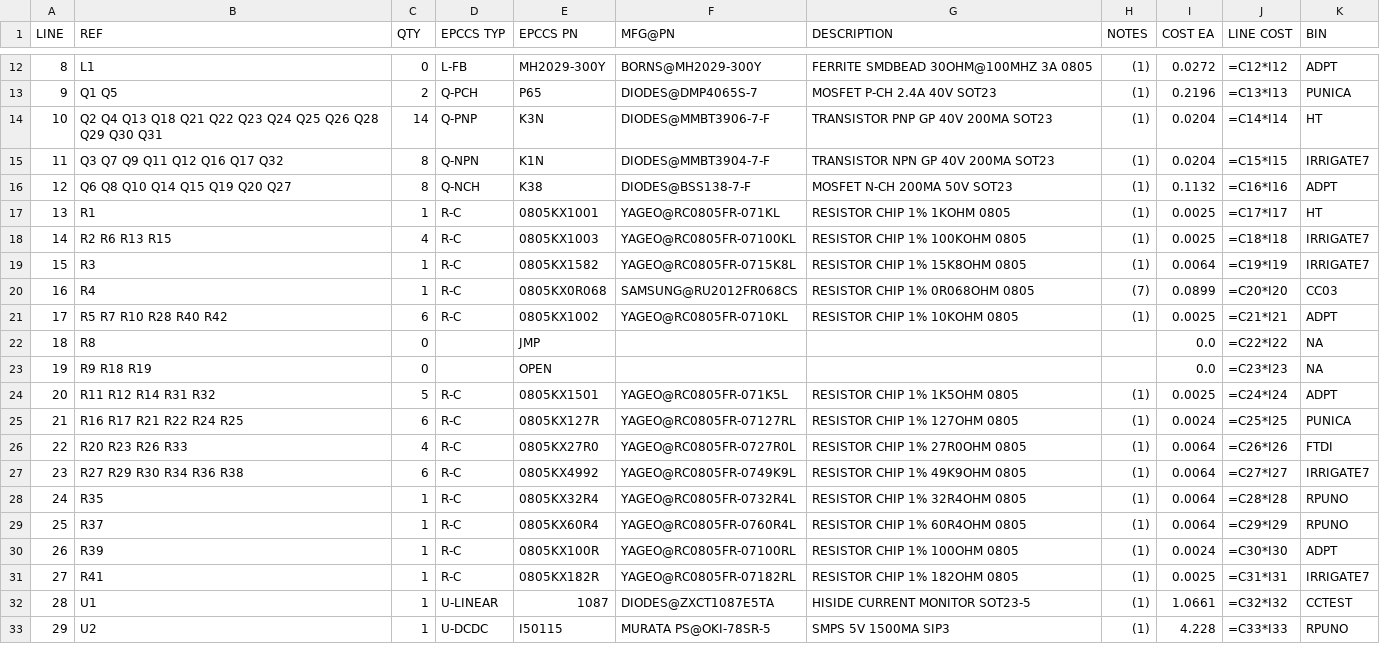
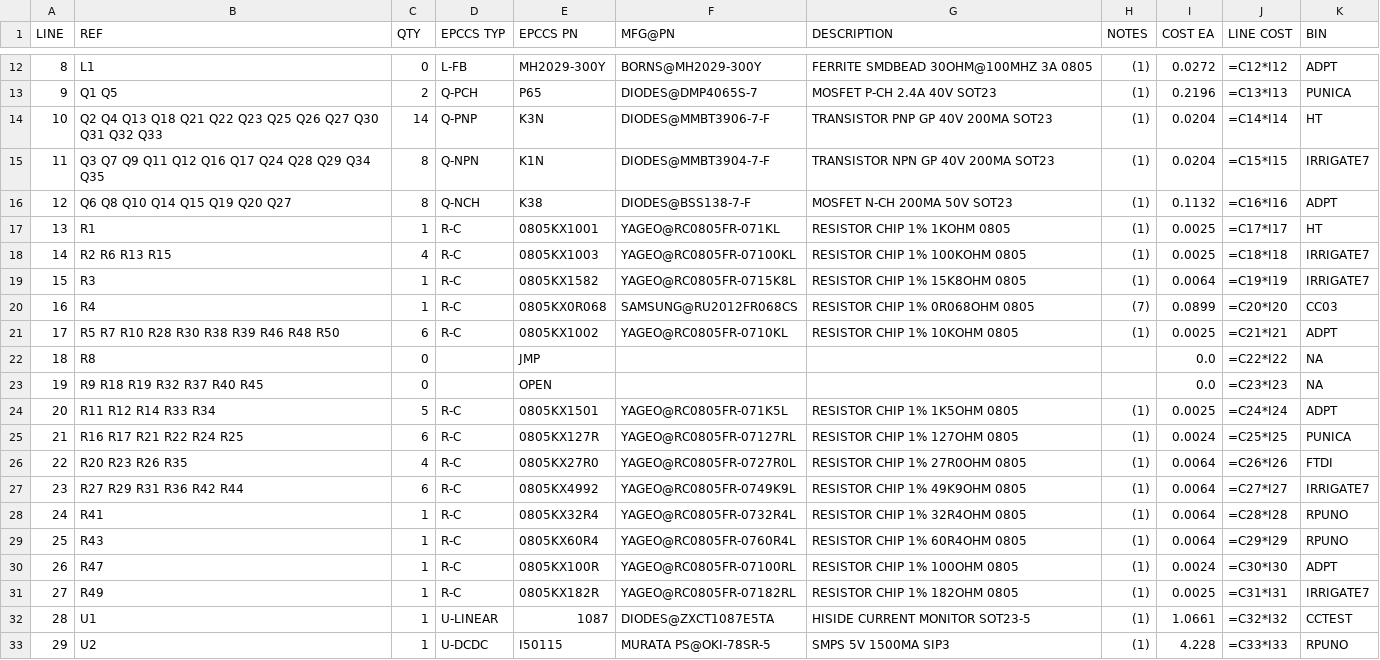
Before and after one commit to epccs/RPUno, a CSV file: Hardware/Design/14140SMD,BOM.csv, drawn as a sheet; only a part is shown, gaps mark what is left out.

```diff
--- a/Hardware/Design/14140SMD,BOM.csv
+++ b/Hardware/Design/14140SMD,BOM.csv
@@ -13,4 +13,4 @@ LINE, REF, QTY, EPCCS TYP,EPCCS PN,MFG@PN, DESCRIPTION, NOTES, COST EA, LINE COS
 9,Q1 Q5,2,Q-PCH,P65,DIODES@DMP4065S-7,MOSFET P-CH 2.4A 40V SOT23,(1),0.2196,=C13*I13,PUNICA
-10,Q2 Q4 Q13 Q18 Q21 Q22 Q23 Q24 Q25 Q26 Q28 Q29 Q30 Q31,14,Q-PNP,K3N,DIODES@MMBT3906-7-F,TRANSISTOR PNP GP 40V 200MA SOT23,(1),0.0204,=C14*I14,HT
-11,Q3 Q7 Q9 Q11 Q12 Q16 Q17 Q32,8,Q-NPN,K1N,DIODES@MMBT3904-7-F,TRANSISTOR NPN GP 40V 200MA SOT23,(1),0.0204,=C15*I15,IRRIGATE7
+10,Q2 Q4 Q13 Q18 Q21 Q22 Q23 Q25 Q26 Q27 Q30 Q31 Q32 Q33,14,Q-PNP,K3N,DIODES@MMBT3906-7-F,TRANSISTOR PNP GP 40V 200MA SOT23,(1),0.0204,=C14*I14,HT
+11,Q3 Q7 Q9 Q11 Q12 Q16 Q17 Q24 Q28 Q29 Q34 Q35,8,Q-NPN,K1N,DIODES@MMBT3904-7-F,TRANSISTOR NPN GP 40V 200MA SOT23,(1),0.0204,=C15*I15,IRRIGATE7
 12,Q6 Q8 Q10 Q14 Q15 Q19 Q20 Q27,8,Q-NCH,K38,DIODES@BSS138-7-F,MOSFET N-CH 200MA 50V SOT23,(1),0.1132,=C16*I16,ADPT
@@ -20,13 +20,13 @@ LINE, REF, QTY, EPCCS TYP,EPCCS PN,MFG@PN, DESCRIPTION, NOTES, COST EA, LINE COS
 16,R4,1,R-C,0805KX0R068,SAMSUNG@RU2012FR068CS,RESISTOR CHIP 1% 0R068OHM 0805,(7),0.0899,=C20*I20,CC03
-17,R5 R7 R10 R28 R40 R42,6,R-C,0805KX1002,YAGEO@RC0805FR-0710KL,RESISTOR CHIP 1% 10KOHM 0805,(1),0.0025,=C21*I21,ADPT
+17,R5 R7 R10 R28 R30 R38 R39 R46 R48 R50,6,R-C,0805KX1002,YAGEO@RC0805FR-0710KL,RESISTOR CHIP 1% 10KOHM 0805,(1),0.0025,=C21*I21,ADPT
 18,R8,0,,JMP,,,,0.0,=C22*I22,NA
-19,R9 R18 R19,0,,OPEN,,,,0.0,=C23*I23,NA
-20,R11 R12 R14 R31 R32,5,R-C,0805KX1501,YAGEO@RC0805FR-071K5L,RESISTOR CHIP 1% 1K5OHM 0805,(1),0.0025,=C24*I24,ADPT
+19,R9 R18 R19 R32 R37 R40 R45,0,,OPEN,,,,0.0,=C23*I23,NA
+20,R11 R12 R14 R33 R34,5,R-C,0805KX1501,YAGEO@RC0805FR-071K5L,RESISTOR CHIP 1% 1K5OHM 0805,(1),0.0025,=C24*I24,ADPT
 21,R16 R17 R21 R22 R24 R25,6,R-C,0805KX127R,YAGEO@RC0805FR-07127RL,RESISTOR CHIP 1% 127OHM 0805,(1),0.0024,=C25*I25,PUNICA
-22,R20 R23 R26 R33,4,R-C,0805KX27R0,YAGEO@RC0805FR-0727R0L,RESISTOR CHIP 1% 27R0OHM 0805,(1),0.0064,=C26*I26,FTDI
-23,R27 R29 R30 R34 R36 R38,6,R-C,0805KX4992,YAGEO@RC0805FR-0749K9L,RESISTOR CHIP 1% 49K9OHM 0805,(1),0.0064,=C27*I27,IRRIGATE7
-24,R35,1,R-C,0805KX32R4,YAGEO@RC0805FR-0732R4L,RESISTOR CHIP 1% 32R4OHM 0805,(1),0.0064,=C28*I28,RPUNO
-25,R37,1,R-C,0805KX60R4,YAGEO@RC0805FR-0760R4L,RESISTOR CHIP 1% 60R4OHM 0805,(1),0.0064,=C29*I29,RPUNO
-26,R39,1,R-C,0805KX100R,YAGEO@RC0805FR-07100RL,RESISTOR CHIP 1% 100OHM 0805,(1),0.0024,=C30*I30,ADPT
-27,R41,1,R-C,0805KX182R,YAGEO@RC0805FR-07182RL,RESISTOR CHIP 1% 182OHM 0805,(1),0.0025,=C31*I31,IRRIGATE7
+22,R20 R23 R26 R35,4,R-C,0805KX27R0,YAGEO@RC0805FR-0727R0L,RESISTOR CHIP 1% 27R0OHM 0805,(1),0.0064,=C26*I26,FTDI
+23,R27 R29 R31 R36 R42 R44,6,R-C,0805KX4992,YAGEO@RC0805FR-0749K9L,RESISTOR CHIP 1% 49K9OHM 0805,(1),0.0064,=C27*I27,IRRIGATE7
+24,R41,1,R-C,0805KX32R4,YAGEO@RC0805FR-0732R4L,RESISTOR CHIP 1% 32R4OHM 0805,(1),0.0064,=C28*I28,RPUNO
+25,R43,1,R-C,0805KX60R4,YAGEO@RC0805FR-0760R4L,RESISTOR CHIP 1% 60R4OHM 0805,(1),0.0064,=C29*I29,RPUNO
+26,R47,1,R-C,0805KX100R,YAGEO@RC0805FR-07100RL,RESISTOR CHIP 1% 100OHM 0805,(1),0.0024,=C30*I30,ADPT
+27,R49,1,R-C,0805KX182R,YAGEO@RC0805FR-07182RL,RESISTOR CHIP 1% 182OHM 0805,(1),0.0025,=C31*I31,IRRIGATE7
 28,U1,1,U-LINEAR,1087,DIODES@ZXCT1087E5TA,HISIDE CURRENT MONITOR SOT23-5,(1),1.0661,=C32*I32,CCTEST
```
Also changed, not shown: Hardware/Design/14140HDR,BOM.csv, Hardware/Design/14140PLUG,BOM.csv, 13 other files.
